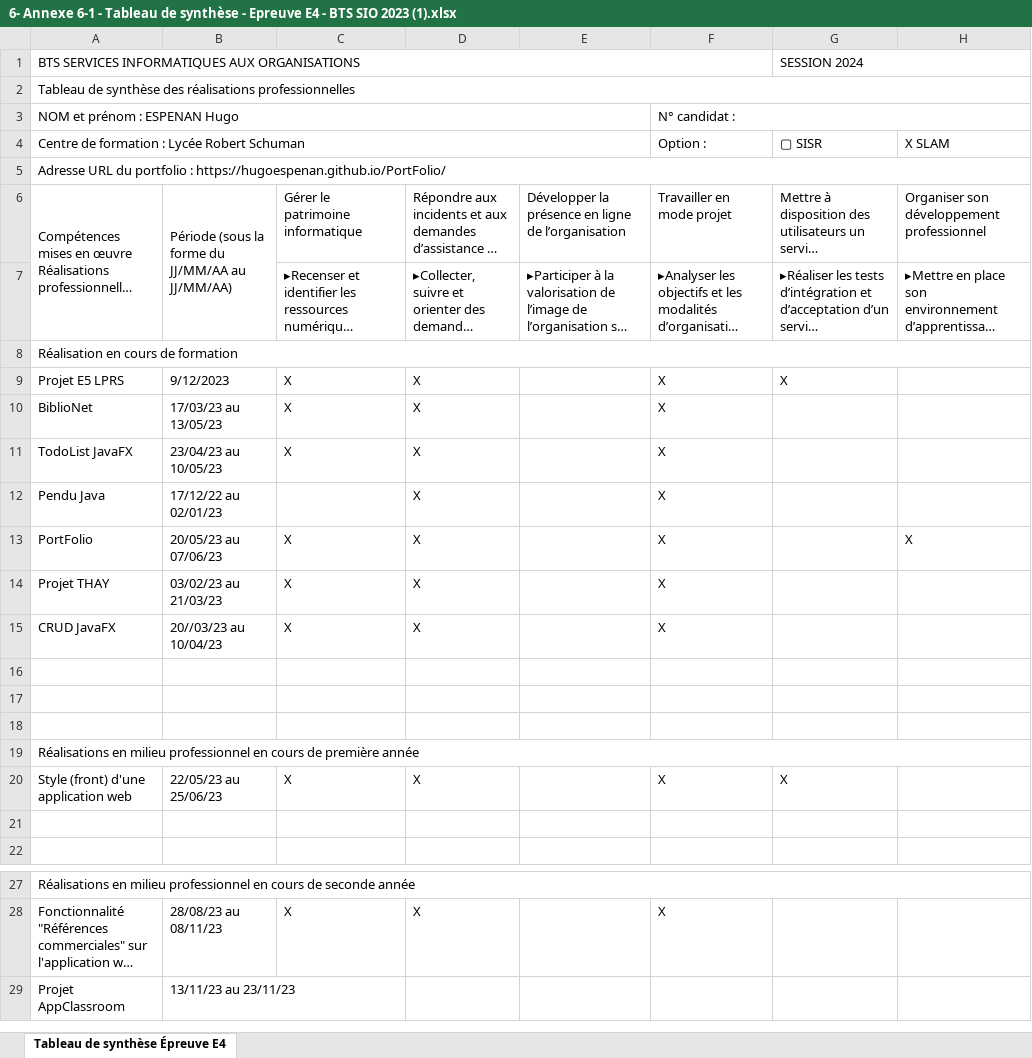
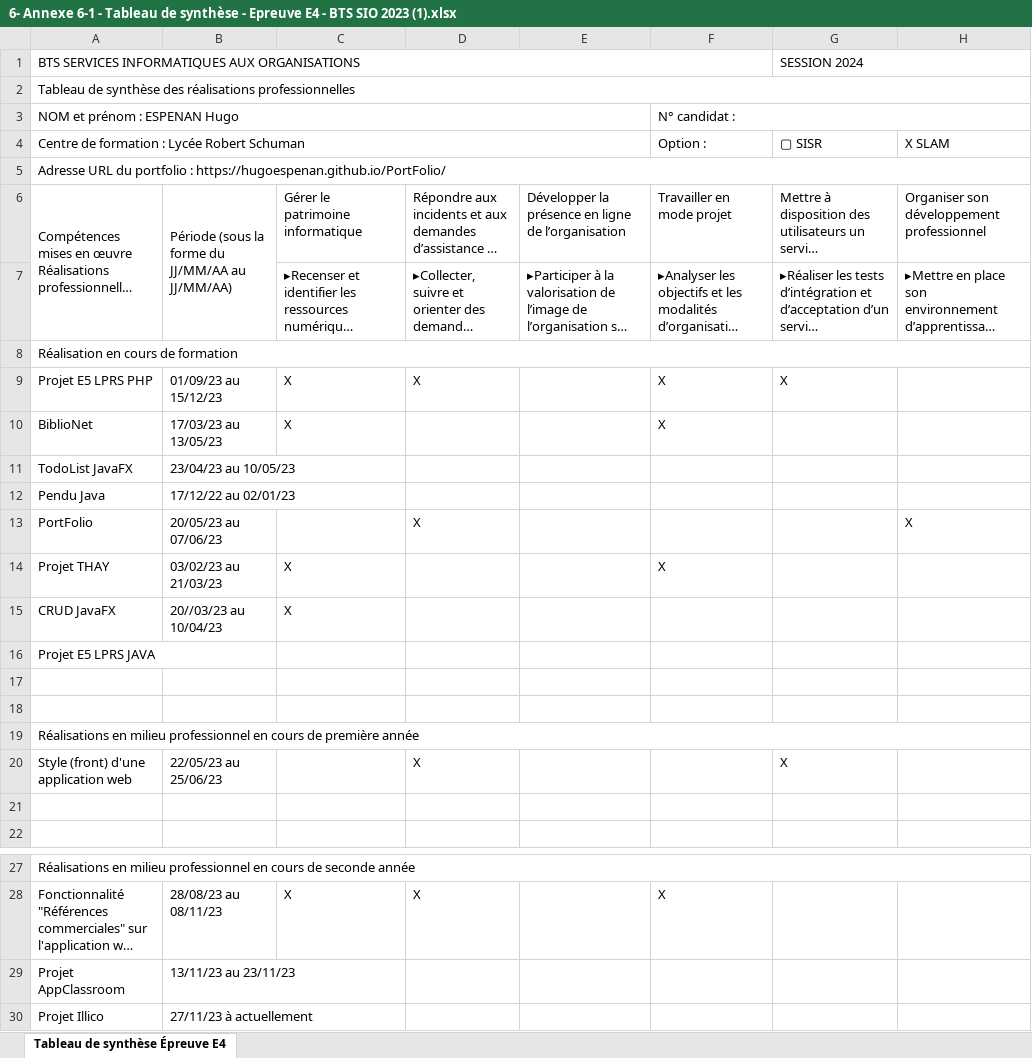
Before and after one commit to hugoespenan/PortFolio, an Excel workbook: assets/6- Annexe 6-1 - Tableau de synthèse - Epreuve E4 - BTS SIO 2023 (1).xlsx, sheet Tableau de synthèse Épreuve E4, drawn as a sheet; only a part is shown, gaps mark what is left out; long unchanged cells end in …; values as stored, in another font and other column widths than the file's, no cell formats; the diff names each change by its address in the sheet, - before the commit and + after, or states it on an @@ line.

Commit message:
add

```diff
--- a/assets/6- Annexe 6-1 - Tableau de synthèse - Epreuve E4 - BTS SIO 2023 (1).xlsx (sheet Tableau de synthèse Épreuve E4)
+++ b/assets/6- Annexe 6-1 - Tableau de synthèse - Epreuve E4 - BTS SIO 2023 (1).xlsx (sheet Tableau de synthèse Épreuve E4)
-A9: Projet E5 LPRS
+A9: Projet E5 LPRS PHP
-B9: 9/12/2023
+B9: 01/09/23 au 15/12/23
-D10:D12: X
+D10:D12: (empty)
-C11: X
+C11: (empty)
-F11:F13 (Option :): X
+F11:F13 (Option :): (empty)
-C13: X
+C13: (empty)
-D14:D15: X
+D14:D15: (empty)
-F15 (Option :): X
+F15 (Option :): (empty)
-A16: (empty)
+A16: Projet E5 LPRS JAVA
-C20: X
+C20: (empty)
-F20 (Option :): X
+F20 (Option :): (empty)
+row 30: Projet Illico | 27/11/23 à actuellement
```
Also changed, not shown: cell formats.
